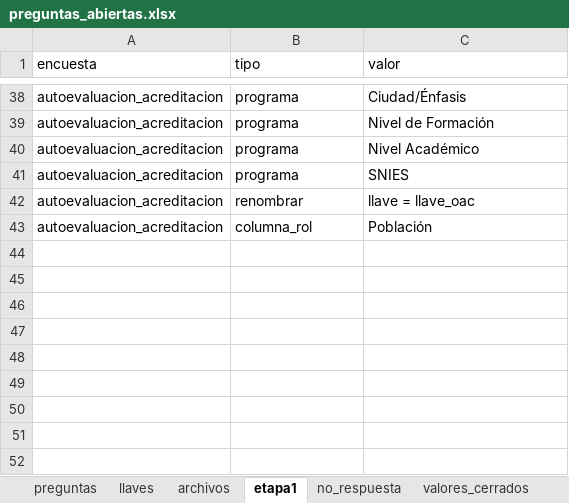
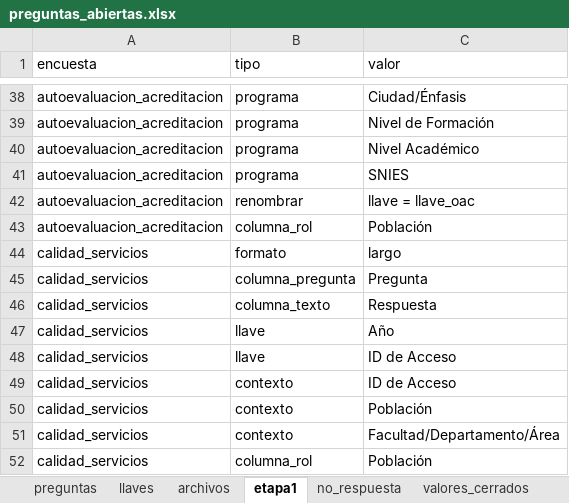
Before and after one commit to julianecheverry/capstonenlpencuestas_mine9, an Excel workbook: data/utilities/preguntas_abiertas.xlsx, sheet etapa1, drawn as a sheet; only a part is shown, gaps mark what is left out; values as stored, in another font and other column widths than the file's, no borders; the diff names each change by its address in the sheet, - before the commit and + after, or states it on an @@ line.

```diff
--- a/data/utilities/preguntas_abiertas.xlsx (sheet etapa1)
+++ b/data/utilities/preguntas_abiertas.xlsx (sheet etapa1)
+row 44: calidad_servicios | formato | largo
+row 45: calidad_servicios | columna_pregunta | Pregunta
+row 46: calidad_servicios | columna_texto | Respuesta
+row 47: calidad_servicios | llave | Año
+row 48: calidad_servicios | llave | ID de Acceso
+row 49: calidad_servicios | contexto | ID de Acceso
+row 50: calidad_servicios | contexto | Población
+row 51: calidad_servicios | contexto | Facultad/Departamento/Área
+row 52: calidad_servicios | columna_rol | Población
```
Also changed, not shown: sheet preguntas, sheet roles, sheet no_respuesta, sheet archivos, 4 other files.
